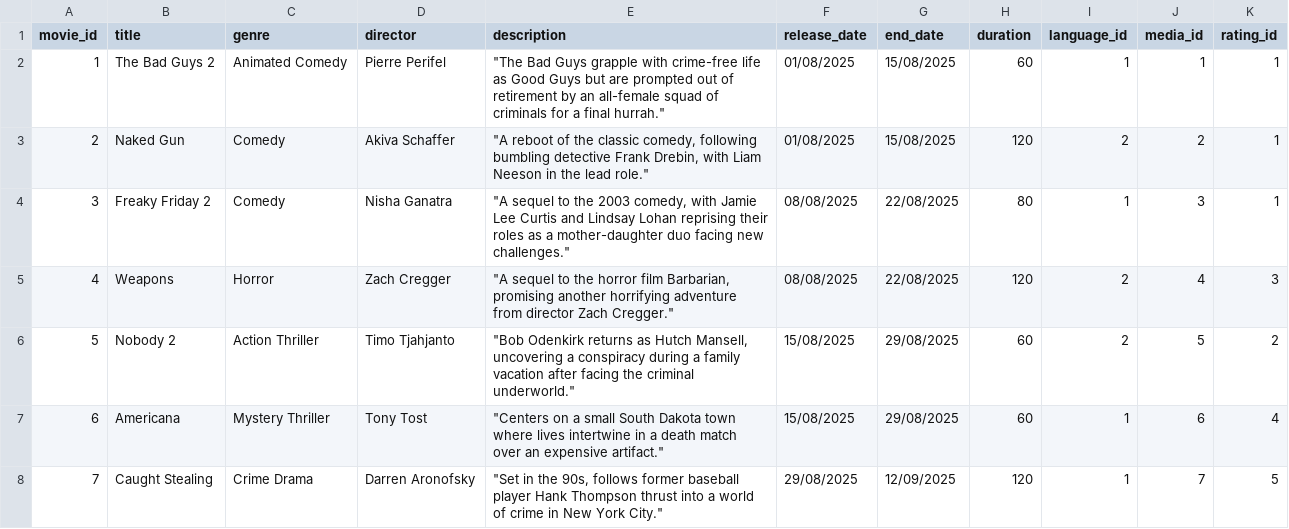
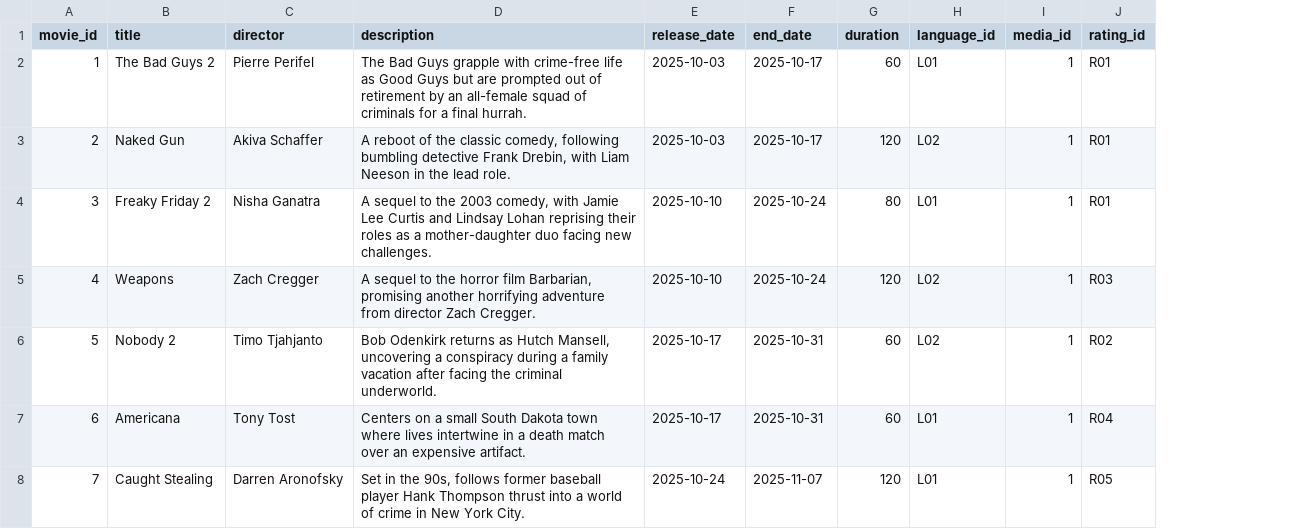
Before and after one commit to JaniceHernandez/moviebookingsystem, a CSV file: assets/Movie.csv, drawn as a sheet; only a part is shown; removed rows and columns are numbered as before the commit, all else as after; the diff covers the shown part only; the diff names each change by its address in the sheet, - before the commit and + after, or states it on an @@ line.

Commit message:
Updated dataset || Module 2

```diff
--- a/assets/Movie.csv
+++ b/assets/Movie.csv
-column C (genre), rows 2-8: Animated Comedy | Comedy | Comedy | Horror | Action Thriller | Mystery Thriller | Crime Drama
-D2 (description): "The Bad Guys grapple with crime-free life as Good Guys but are prompted out of retirement by an all-female squad of criminals for a final hurrah."
+D2 (description): The Bad Guys grapple with crime-free life as Good Guys but are prompted out of retirement by an all-female squad of criminals for a final hurrah.
-E2:E3 (release_date): 01/08/2025
+E2:E3 (release_date): 2025-10-03
-F2:F3 (end_date): 15/08/2025
+F2:F3 (end_date): 2025-10-17
-H2 (language_id): 1
+H2 (language_id): L01
-J2:J4 (rating_id): 1
+J2:J4 (rating_id): R01
-D3 (description): "A reboot of the classic comedy, following bumbling detective Frank Drebin, with Liam Neeson in the lead role."
+D3 (description): A reboot of the classic comedy, following bumbling detective Frank Drebin, with Liam Neeson in the lead role.
-H3 (language_id): 2
+H3 (language_id): L02
-I3 (media_id): 2
+I3 (media_id): 1
-D4 (description): "A sequel to the 2003 comedy, with Jamie Lee Curtis and Lindsay Lohan reprising their roles as a mother-daughter duo facing new challenges."
+D4 (description): A sequel to the 2003 comedy, with Jamie Lee Curtis and Lindsay Lohan reprising their roles as a mother-daughter duo facing new challenges.
-E4:E5 (release_date): 08/08/2025
+E4:E5 (release_date): 2025-10-10
-F4:F5 (end_date): 22/08/2025
+F4:F5 (end_date): 2025-10-24
-H4 (language_id): 1
+H4 (language_id): L01
-I4 (media_id): 3
+I4 (media_id): 1
-D5 (description): "A sequel to the horror film Barbarian, promising another horrifying adventure from director Zach Cregger."
+D5 (description): A sequel to the horror film Barbarian, promising another horrifying adventure from director Zach Cregger.
-H5:H6 (language_id): 2
+H5:H6 (language_id): L02
-I5 (media_id): 4
+I5 (media_id): 1
-J5 (rating_id): 3
+J5 (rating_id): R03
-D6 (description): "Bob Odenkirk returns as Hutch Mansell, uncovering a conspiracy during a family vacation after facing the criminal underworld."
+D6 (description): Bob Odenkirk returns as Hutch Mansell, uncovering a conspiracy during a family vacation after facing the criminal underworld.
-E6:E7 (release_date): 15/08/2025
+E6:E7 (release_date): 2025-10-17
-F6:F7 (end_date): 29/08/2025
+F6:F7 (end_date): 2025-10-31
-I6 (media_id): 5
+I6 (media_id): 1
-J6 (rating_id): 2
+J6 (rating_id): R02
-D7 (description): "Centers on a small South Dakota town where lives intertwine in a death match over an expensive artifact."
+D7 (description): Centers on a small South Dakota town where lives intertwine in a death match over an expensive artifact.
-H7:H8 (language_id): 1
+H7:H8 (language_id): L01
-I7 (media_id): 6
+I7 (media_id): 1
-J7 (rating_id): 4
+J7 (rating_id): R04
-D8 (description): "Set in the 90s, follows former baseball player Hank Thompson thrust into a world of crime in New York City."
+D8 (description): Set in the 90s, follows former baseball player Hank Thompson thrust into a world of crime in New York City.
-E8 (release_date): 29/08/2025
+E8 (release_date): 2025-10-24
-F8 (end_date): 12/09/2025
+F8 (end_date): 2025-11-07
-I8 (media_id): 7
+I8 (media_id): 1
-J8 (rating_id): 5
+J8 (rating_id): R05
```
Also changed, not shown: 78 edited cells elsewhere in this file, assets/MovieCast.csv, 13 other files.
